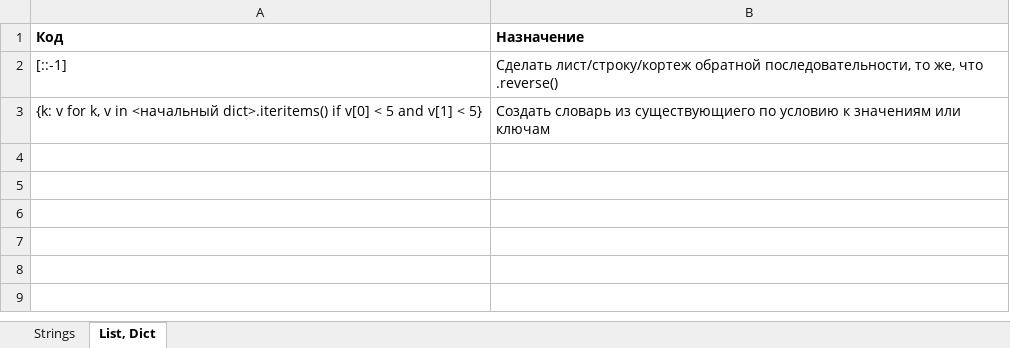
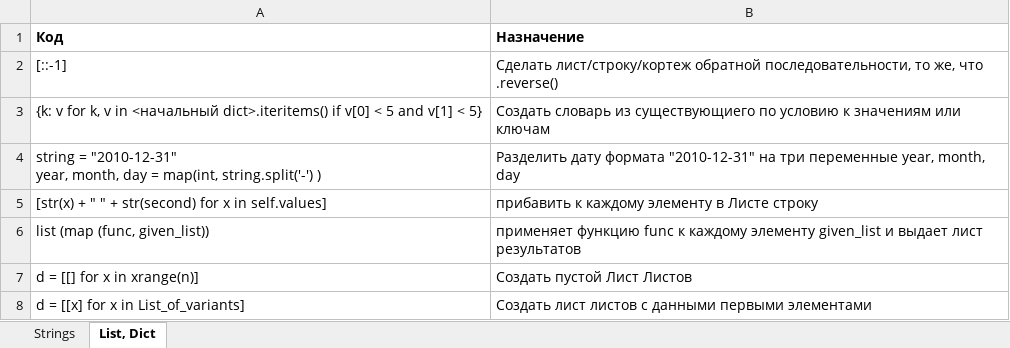
Before and after one commit to Antohnio123/HandshakesFastApi, an Excel workbook: Elegant Python.xlsx, sheet List, Dict, drawn as a sheet; values as stored, in another font and other column widths than the file's, no borders; ↵ is a line break in a cell; the diff names each change by its address in the sheet, - before the commit and + after, or states it on an @@ line.

```diff
--- a/Elegant Python.xlsx (sheet List, Dict)
+++ b/Elegant Python.xlsx (sheet List, Dict)
+row 4: string = "2010-12-31" ↵ year, month, day = map(int, string.split('-') ) | Разделить дату формата "2010-12-31" на три переменные year, month, day
+row 5: [str(x) + " " + str(second) for x in self.values] | прибавить к каждому элементу в Листе строку
+row 6: list (map (func, given_list)) | применяет функцию func к каждому элементу given_list и выдает лист результатов
+row 7: d = [[] for x in xrange(n)] | Создать пустой Лист Листов
+row 8: d = [[x] for x in List_of_variants] | Создать лист листов с данными первыми элементами
```
Also changed, not shown: 7 other files.
